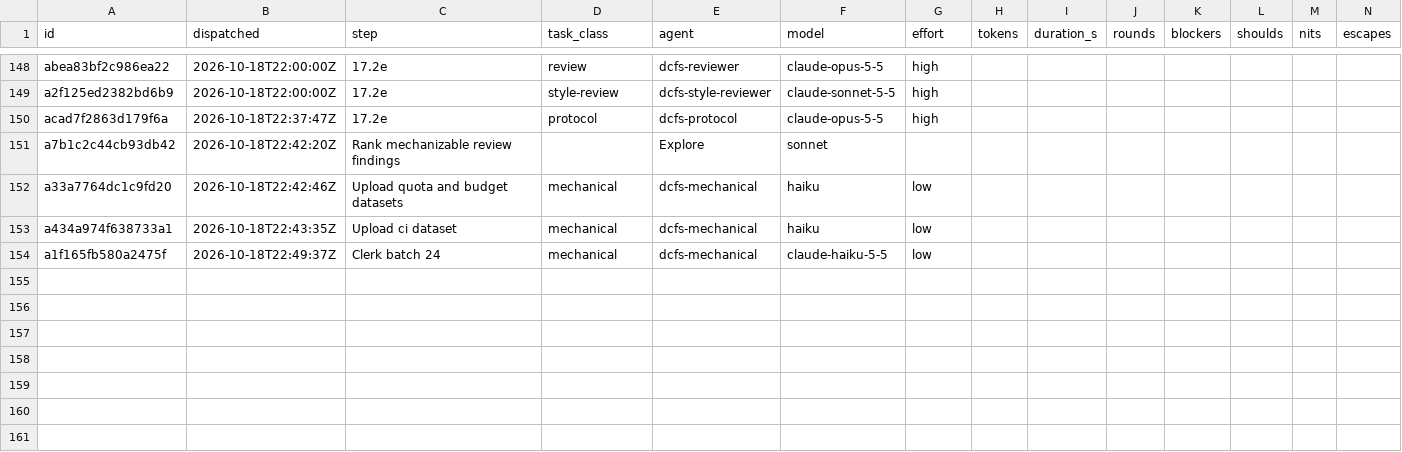
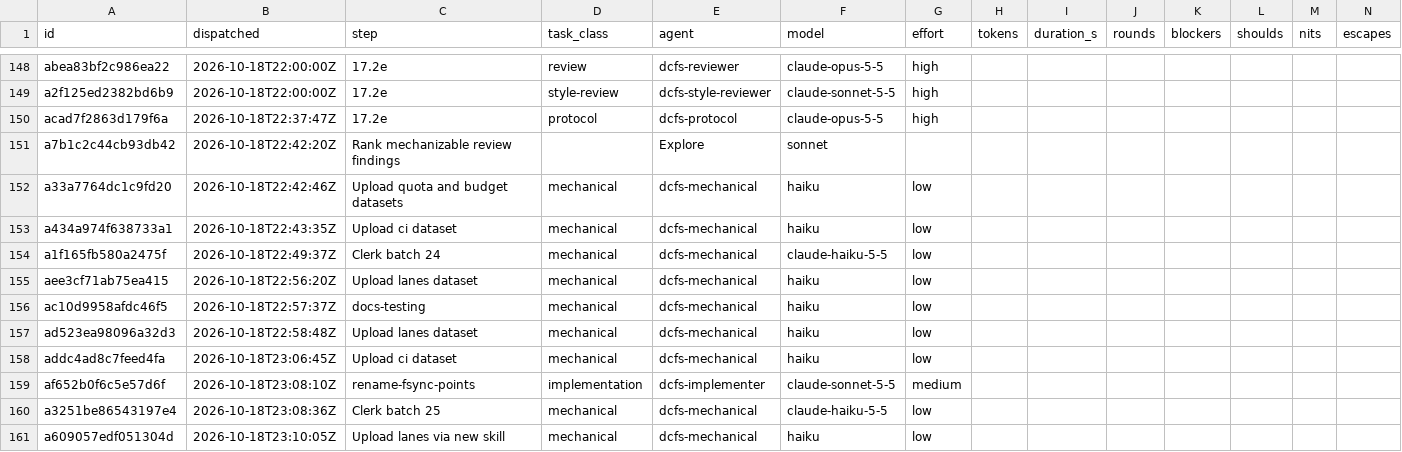
Before and after one commit to eatnumber1/dircachefs, a TSV file: docs/plan/dispatch-ledger.tsv, drawn as a sheet; only a part is shown, gaps mark what is left out; rows hold the shown columns only; the diff names each change by its address in the sheet, - before the commit and + after, or states it on an @@ line.

```diff
--- a/docs/plan/dispatch-ledger.tsv
+++ b/docs/plan/dispatch-ledger.tsv
+row 155: aee3cf71ab75ea415 | 2026-10-18T22:56:20Z | Upload lanes dataset | mechanical | dcfs-mechanical | haiku | low
+row 156: ac10d9958afdc46f5 | 2026-10-18T22:57:37Z | docs-testing | mechanical | dcfs-mechanical | haiku | low
+row 157: ad523ea98096a32d3 | 2026-10-18T22:58:48Z | Upload lanes dataset | mechanical | dcfs-mechanical | haiku | low
+row 158: addc4ad8c7feed4fa | 2026-10-18T23:06:45Z | Upload ci dataset | mechanical | dcfs-mechanical | haiku | low
+row 159: af652b0f6c5e57d6f | 2026-10-18T23:08:10Z | rename-fsync-points | implementation | dcfs-implementer | claude-sonnet-5-5 | medium
+row 160: a3251be86543197e4 | 2026-10-18T23:08:36Z | Clerk batch 25 | mechanical | dcfs-mechanical | claude-haiku-5-5 | low
+row 161: a609057edf051304d | 2026-10-18T23:10:05Z | Upload lanes via new skill | mechanical | dcfs-mechanical | haiku | low
```
Also changed, not shown: 7 other files.
